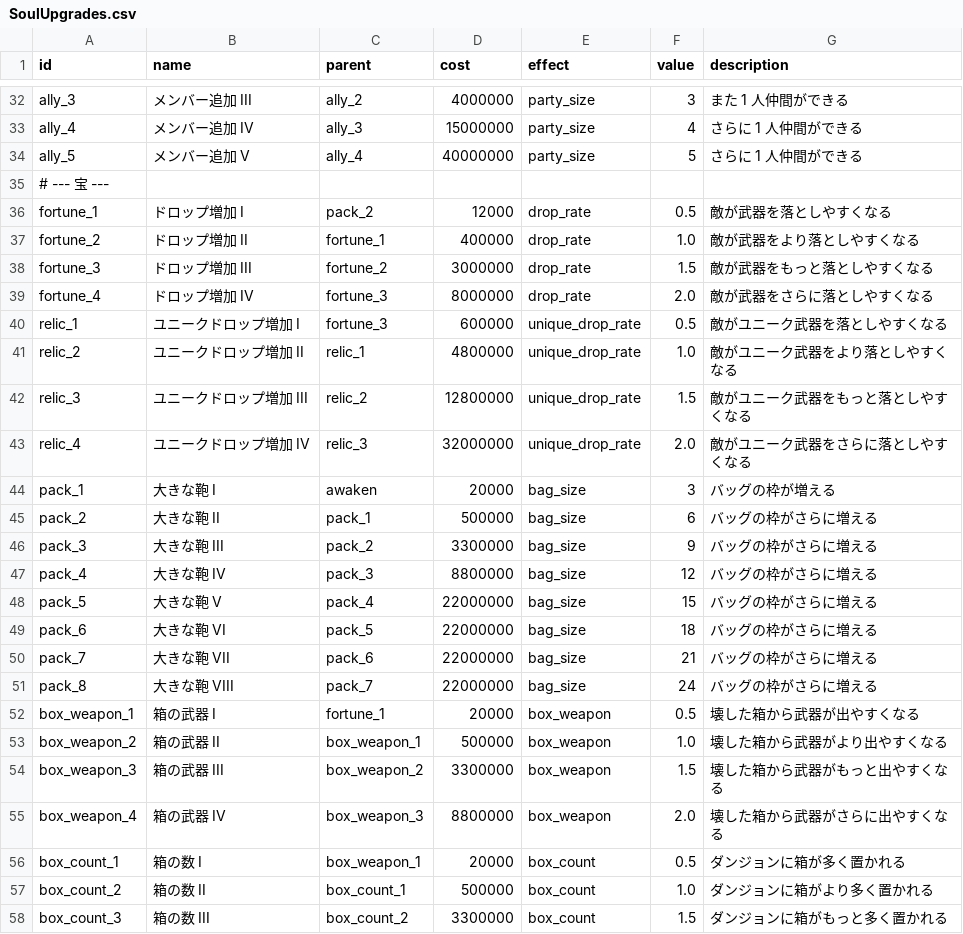
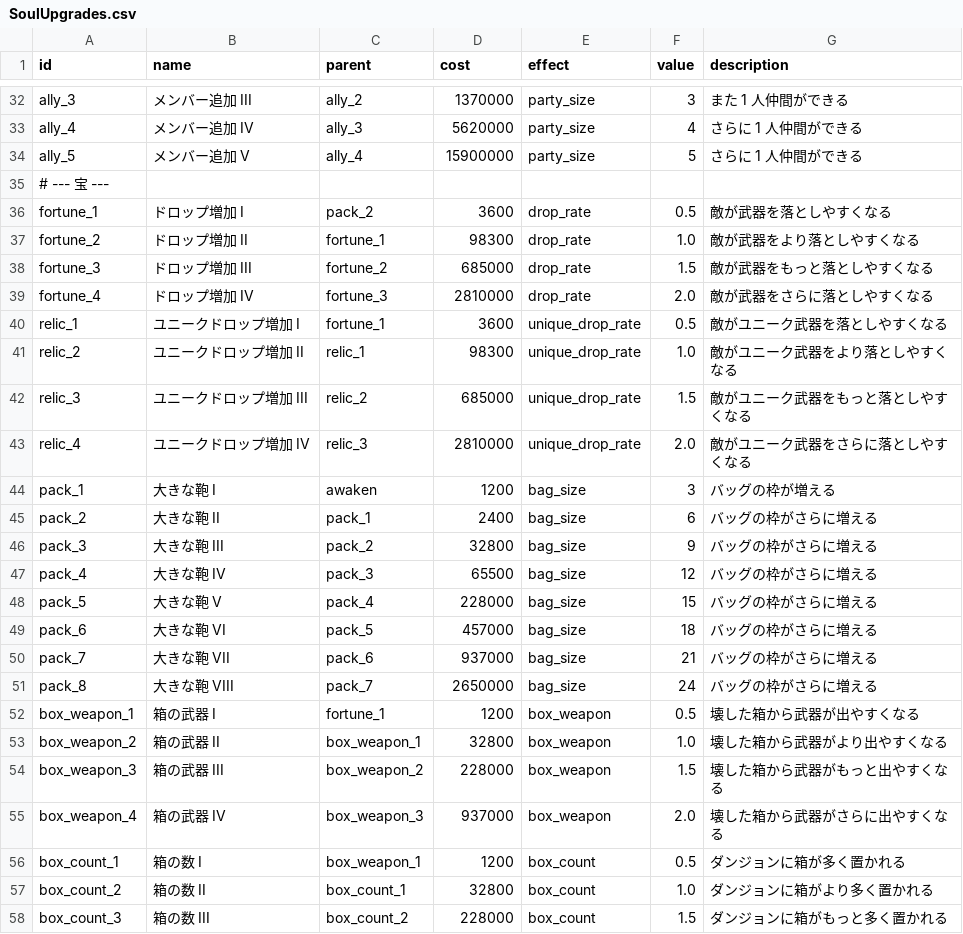
Before and after one commit to Hanibuchi/tps-dungeon, a CSV file: Assets/_Project/Settings/Tables/SoulUpgrades.csv, drawn as a sheet; only a part is shown, gaps mark what is left out; the diff covers the shown part only; the diff names each change by its address in the sheet, - before the commit and + after, or states it on an @@ line.

Commit message:
SoulUpgrades.csv のコストと親をスプレッドシート「バランス」の「ソウル」シートに合わせた（全 80 個のコスト、親は bonus_1→exp_rate_1、relic_1→fortune_1、bank→shop、gacha_1→haggle_1、path_1→bank）。エディタでの取り込み結果も入れた

```diff
--- a/Assets/_Project/Settings/Tables/SoulUpgrades.csv
+++ b/Assets/_Project/Settings/Tables/SoulUpgrades.csv
-D32 (cost): 4000000
+D32 (cost): 1370000
-D33 (cost): 15000000
+D33 (cost): 5620000
-D34 (cost): 40000000
+D34 (cost): 15900000
-D36 (cost): 12000
+D36 (cost): 3600
-D37 (cost): 400000
+D37 (cost): 98300
-D38 (cost): 3000000
+D38 (cost): 685000
-D39 (cost): 8000000
+D39 (cost): 2810000
-C40 (parent): fortune_3
+C40 (parent): fortune_1
-D40 (cost): 600000
+D40 (cost): 3600
-D41 (cost): 4800000
+D41 (cost): 98300
-D42 (cost): 12800000
+D42 (cost): 685000
-D43 (cost): 32000000
+D43 (cost): 2810000
-D44 (cost): 20000
+D44 (cost): 1200
-D45 (cost): 500000
+D45 (cost): 2400
-D46 (cost): 3300000
+D46 (cost): 32800
-D47 (cost): 8800000
+D47 (cost): 65500
-D48 (cost): 22000000
+D48 (cost): 228000
-D49 (cost): 22000000
+D49 (cost): 457000
-D50 (cost): 22000000
+D50 (cost): 937000
-D51 (cost): 22000000
+D51 (cost): 2650000
-D52 (cost): 20000
+D52 (cost): 1200
-D53 (cost): 500000
+D53 (cost): 32800
-D54 (cost): 3300000
+D54 (cost): 228000
-D55 (cost): 8800000
+D55 (cost): 937000
-D56 (cost): 20000
+D56 (cost): 1200
-D57 (cost): 500000
+D57 (cost): 32800
-D58 (cost): 3300000
+D58 (cost): 228000
```
Also changed, not shown: 58 edited cells elsewhere in this file, 1 other file.
